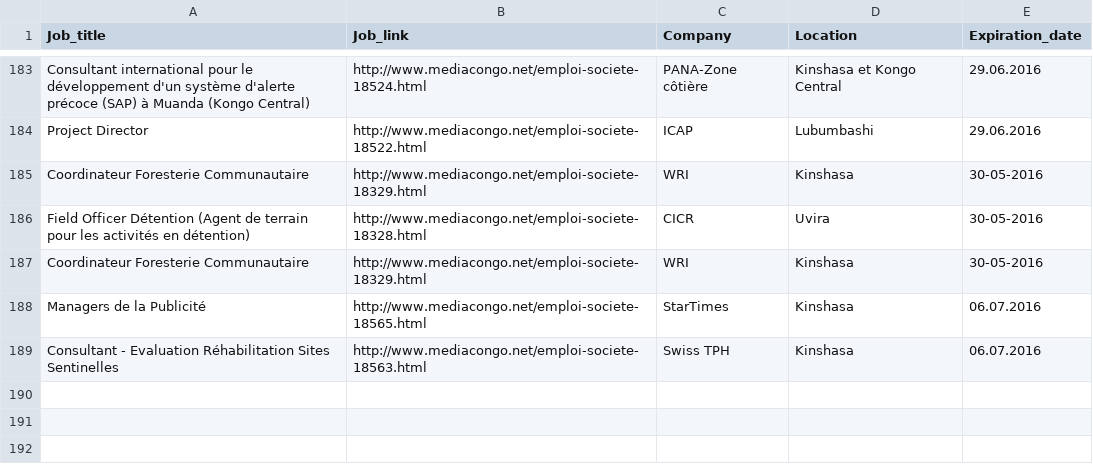
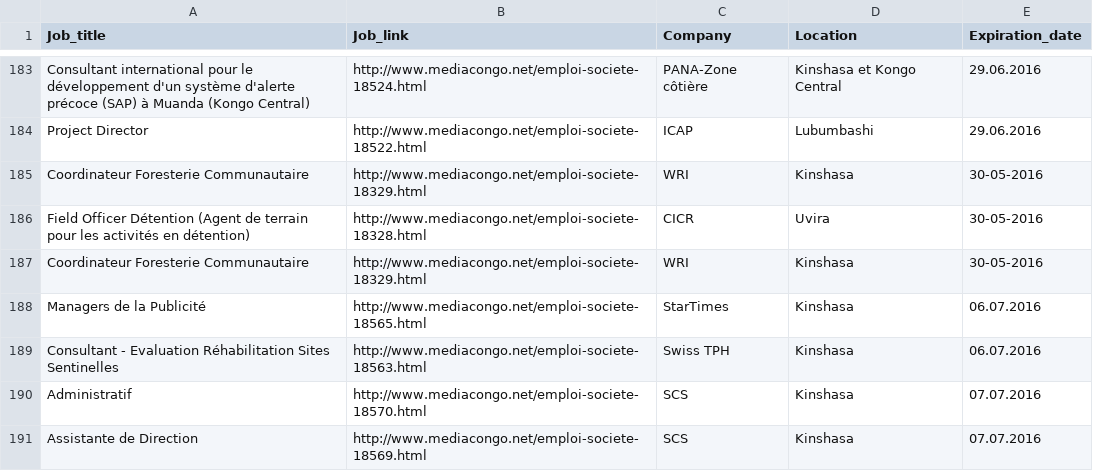
Before and after one commit to johnkyony/musala, a CSV file: db/seeds_data/Job_database.csv, drawn as a sheet; only a part is shown, gaps mark what is left out.

Commit message:
update of database

```diff
--- a/db/seeds_data/Job_database.csv
+++ b/db/seeds_data/Job_database.csv
@@ -189 +189,3 @@ Managers de la Publicité,http://www.mediacongo.net/emploi-societe-18565.html,St
 Consultant - Evaluation Réhabilitation Sites Sentinelles,http://www.mediacongo.net/emploi-societe-18563.html,Swiss TPH,Kinshasa,06.07.2016
+Administratif,http://www.mediacongo.net/emploi-societe-18570.html,SCS,Kinshasa,07.07.2016
+Assistante de Direction,http://www.mediacongo.net/emploi-societe-18569.html,SCS,Kinshasa,07.07.2016
```
Also changed, not shown: db/seeds_data/companies_database.csv.
